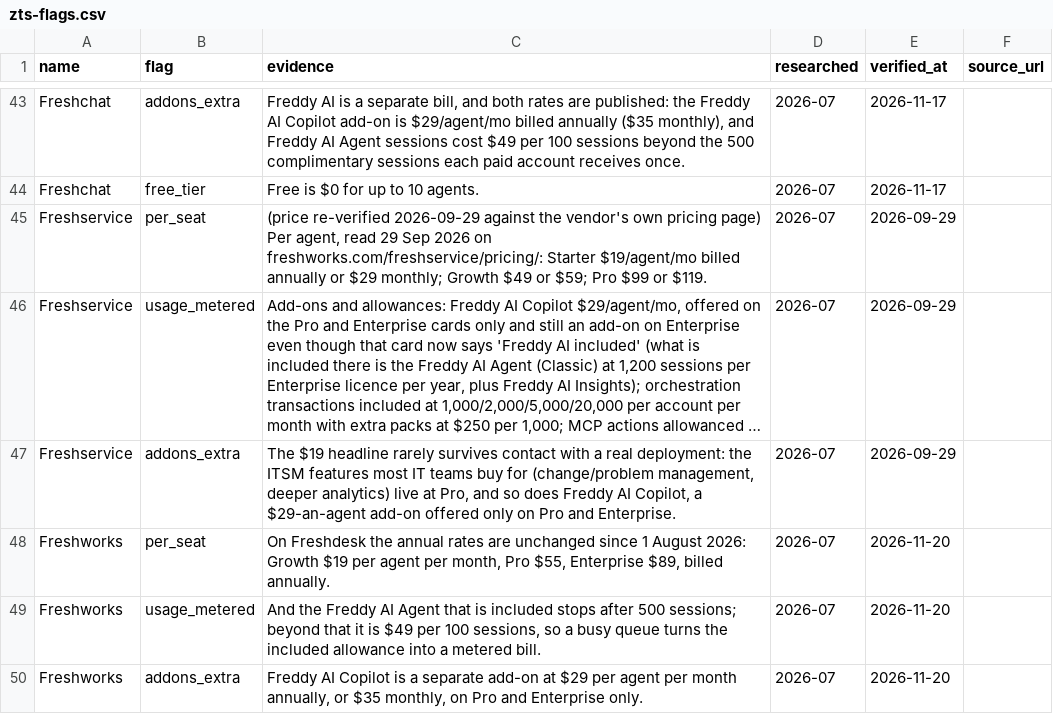
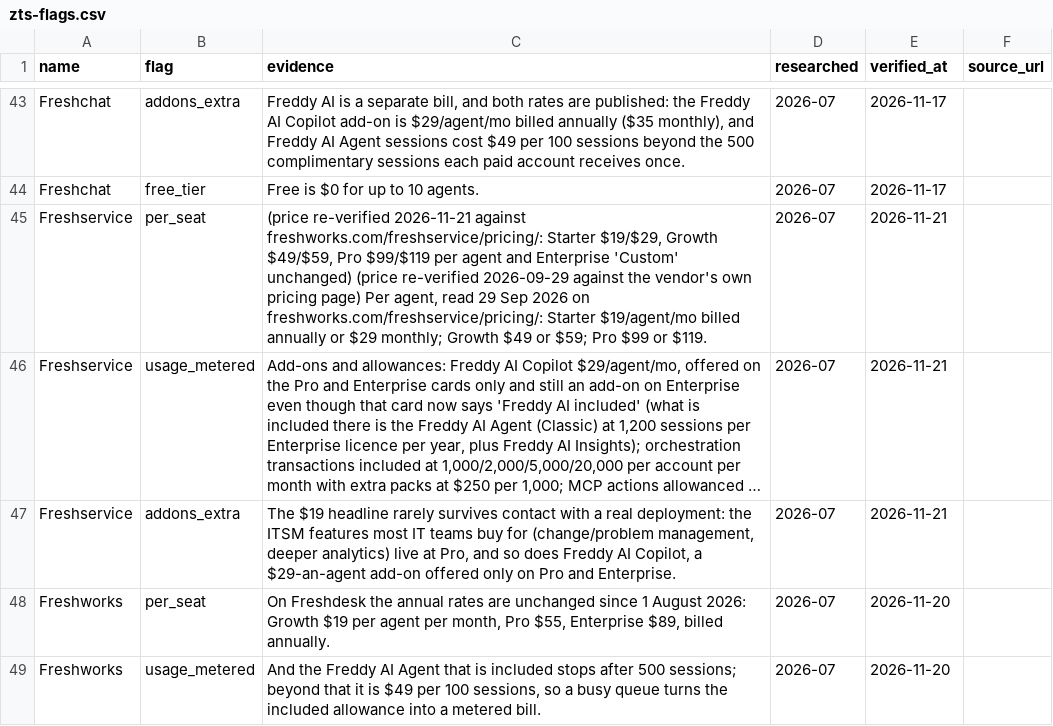
Before and after one commit to NewBegin-gif/zerotouchsupport, a CSV file: data/zts-flags.csv, drawn as a sheet; only a part is shown, gaps mark what is left out; the shorter side is filled out with more unchanged rows; long unchanged cells end in …; the diff names each change by its address in the sheet, - before the commit and + after, or states it on an @@ line.

```diff
--- a/data/zts-flags.csv
+++ b/data/zts-flags.csv
-C45 (evidence): (price re-verified 2026-09-29 against…
+C45 (evidence): (price re-verified 2026-11-21 against freshworks.com/freshservice/pricing/: Starter $19/$29, Growth $49/$59, Pro $99/$119 per agent and Enterprise 'Custom' unchanged) (price re-verified 2026-09-29 against…
-E45:E47 (verified_at): 2026-09-29
+E45:E47 (verified_at): 2026-11-21
```
Also changed, not shown: data/zts-tools.csv, 9 other files.
